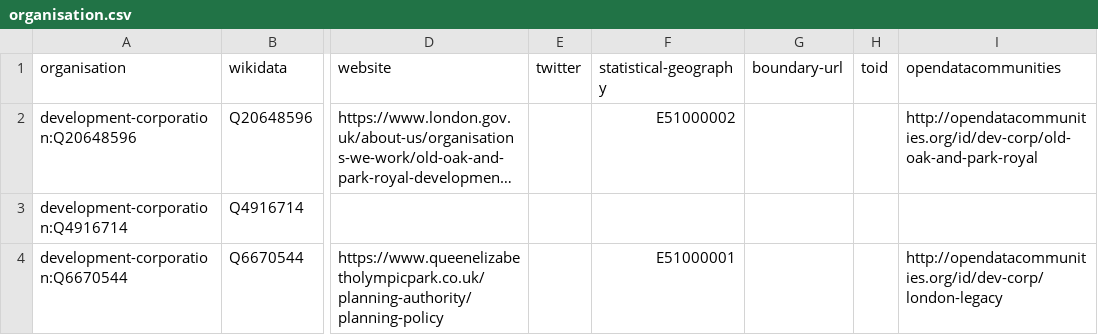
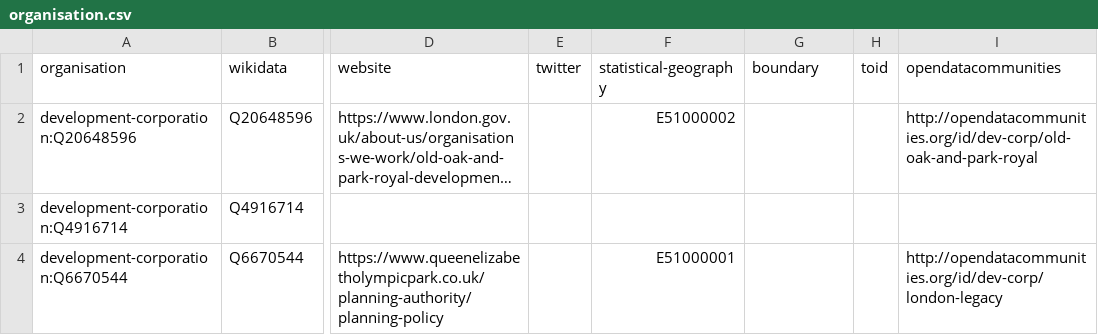
Before and after one commit to digital-land/organisation-dataset, a CSV file: collection/organisation.csv, drawn as a sheet; only a part is shown, gaps mark what is left out; long unchanged cells end in …; the diff names each change by its address in the sheet, - before the commit and + after, or states it on an @@ line.

Commit message:
Rename boundary-url to boundary

```diff
--- a/collection/organisation.csv
+++ b/collection/organisation.csv
-G1: boundary-url
+G1: boundary
```
Also changed, not shown: data/lookup/local-authority-statistical-geography-boundary.csv, 1 other file.
